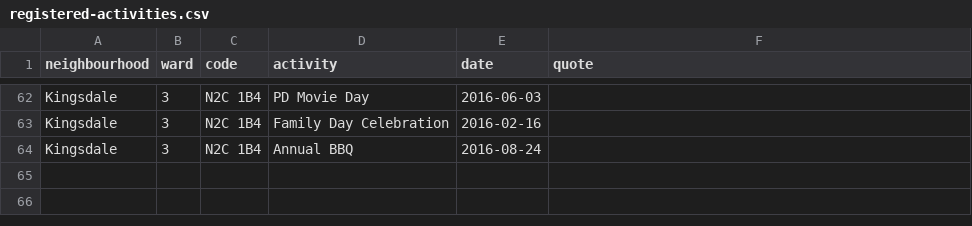
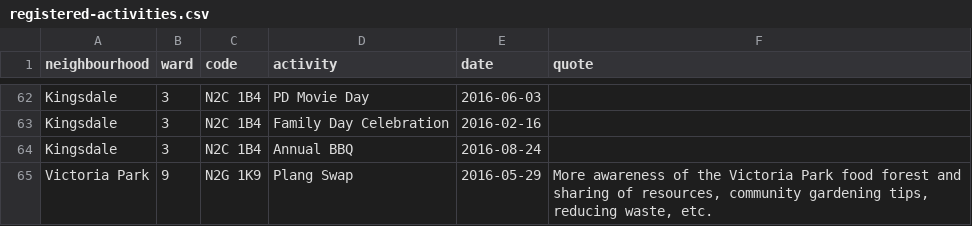
Before and after one commit to info-waterloo-region/festival-of-neighbourhoods, a CSV file: _data/registered-activities.csv, drawn as a sheet; only a part is shown, gaps mark what is left out.

```diff
--- a/_data/registered-activities.csv
+++ b/_data/registered-activities.csv
@@ -64 +64,2 @@
 "Kingsdale",3,"N2C 1B4","Annual BBQ","2016-08-24",""
+"Victoria Park",9,"N2G 1K9","Plang Swap","2016-05-29","More awareness of the Victoria Park food forest and sharing of resources, community gardening tips, reducing waste, etc."
```
Also changed, not shown: _data/unregistered-activities.csv.
